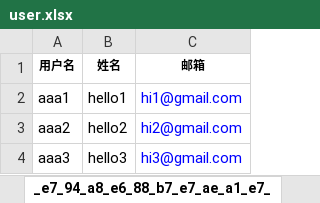
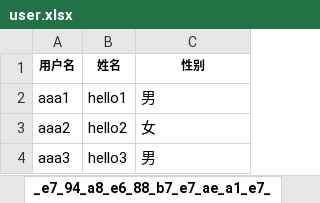
Before and after one commit to fenildf/beikong-eshare, an Excel workbook: spec/data/user_import_test_files/user.xlsx, sheet _e7_94_a8_e6_88_b7_e7_ae_a1_e7_, drawn as a sheet; values as stored, in another font and other column widths than the file's, no borders; the diff names each change by its address in the sheet, - before the commit and + after, or states it on an @@ line.

Commit message:
import_user add gender support

```diff
--- a/spec/data/user_import_test_files/user.xlsx (sheet _e7_94_a8_e6_88_b7_e7_ae_a1_e7_)
+++ b/spec/data/user_import_test_files/user.xlsx (sheet _e7_94_a8_e6_88_b7_e7_ae_a1_e7_)
-C1: 邮箱
+C1: 性别
-C2 (性别): hi1@gmail.com
+C2 (性别): 男
-C2:C4 text colour: #0000FF
+C2:C4 text colour: black
-C3 (性别): hi2@gmail.com
+C3 (性别): 女
-C4 (性别): hi3@gmail.com
+C4 (性别): 男
```
Also changed, not shown: spec/support/resources/users.xlsx, 8 other files.
